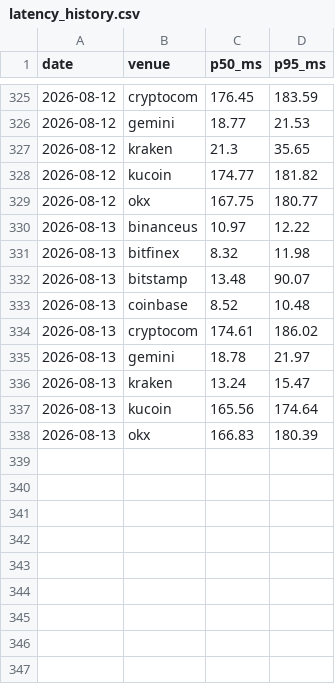
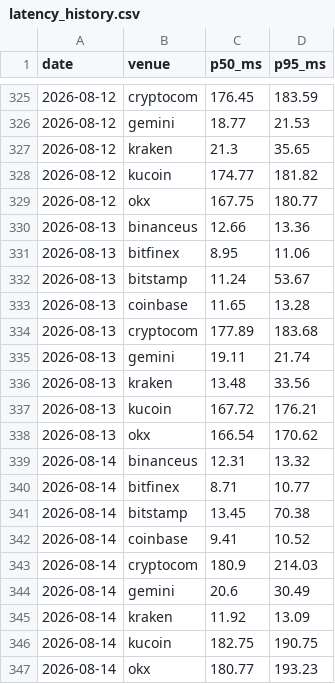
Before and after one commit to sircharli3/fillbench-data, a CSV file: data/latency/latency_history.csv, drawn as a sheet; only a part is shown, gaps mark what is left out.

Commit message:
chore: sync benchmark data from fillbench.com (latency, fees, x402)

```diff
--- a/data/latency/latency_history.csv
+++ b/data/latency/latency_history.csv
@@ -329,10 +329,19 @@ date,venue,p50_ms,p95_ms
 2026-08-12,okx,167.75,180.77
-2026-08-13,binanceus,10.97,12.22
-2026-08-13,bitfinex,8.32,11.98
-2026-08-13,bitstamp,13.48,90.07
-2026-08-13,coinbase,8.52,10.48
-2026-08-13,cryptocom,174.61,186.02
-2026-08-13,gemini,18.78,21.97
-2026-08-13,kraken,13.24,15.47
-2026-08-13,kucoin,165.56,174.64
-2026-08-13,okx,166.83,180.39
+2026-08-13,binanceus,12.66,13.36
+2026-08-13,bitfinex,8.95,11.06
+2026-08-13,bitstamp,11.24,53.67
+2026-08-13,coinbase,11.65,13.28
+2026-08-13,cryptocom,177.89,183.68
+2026-08-13,gemini,19.11,21.74
+2026-08-13,kraken,13.48,33.56
+2026-08-13,kucoin,167.72,176.21
+2026-08-13,okx,166.54,170.62
+2026-08-14,binanceus,12.31,13.32
+2026-08-14,bitfinex,8.71,10.77
+2026-08-14,bitstamp,13.45,70.38
+2026-08-14,coinbase,9.41,10.52
+2026-08-14,cryptocom,180.9,214.03
+2026-08-14,gemini,20.6,30.49
+2026-08-14,kraken,11.92,13.09
+2026-08-14,kucoin,182.75,190.75
+2026-08-14,okx,180.77,193.23
```
Also changed, not shown: 6 other files.
